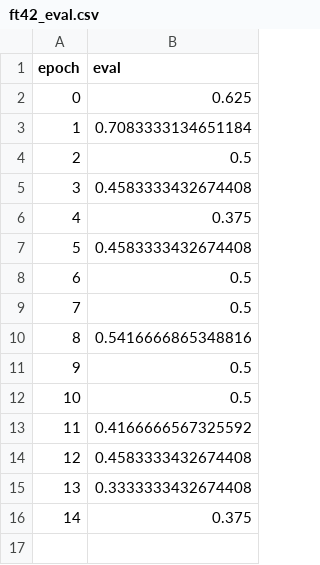
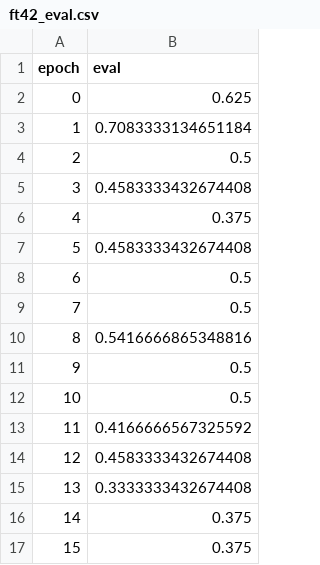
Before and after one commit to srijitiyer/diffusion-tinker, a CSV file: report/anchorsrc_csv/ft42_eval.csv, drawn as a sheet; the diff names each change by its address in the sheet, - before the commit and + after, or states it on an @@ line.

```diff
--- a/report/anchorsrc_csv/ft42_eval.csv
+++ b/report/anchorsrc_csv/ft42_eval.csv
+row 17: 15 | 0.375
```
Also changed, not shown: report/anchorsrc_csv/ft44_eval.csv, 2 other files.
